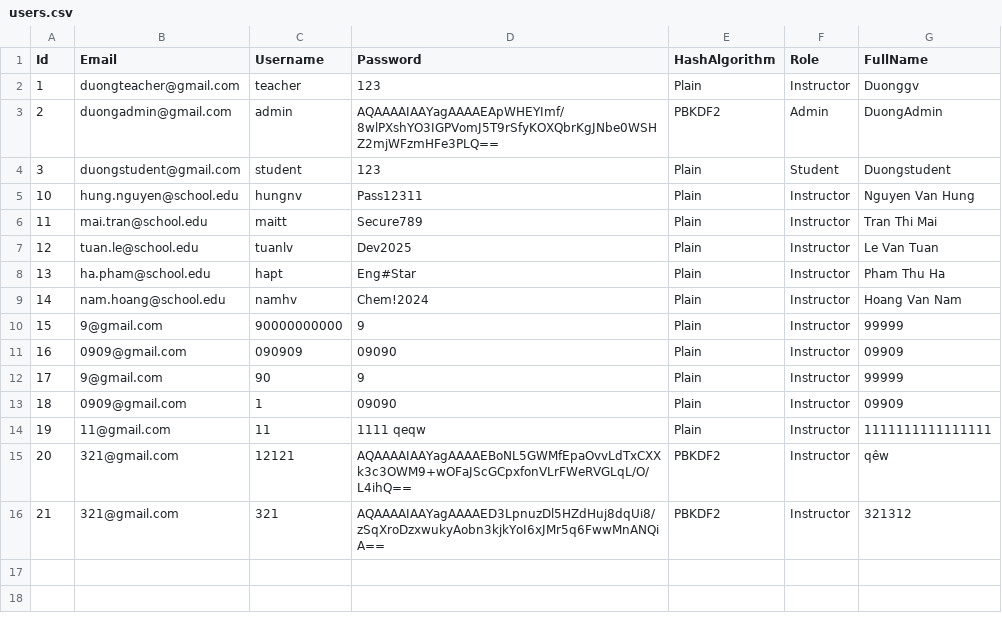
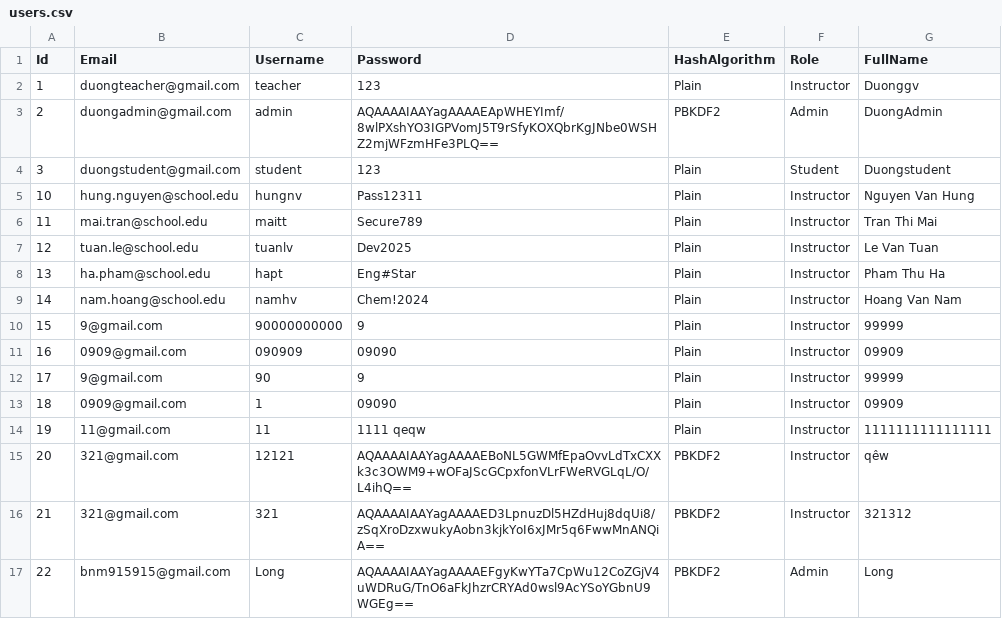
Before and after one commit to duonghd-dev/SIMS_FPT, a CSV file: CSV_DATA/users.csv, drawn as a sheet; the diff names each change by its address in the sheet, - before the commit and + after, or states it on an @@ line.

```diff
--- a/CSV_DATA/users.csv
+++ b/CSV_DATA/users.csv
+row 17: 22 | bnm915915@gmail.com | Long | AQAAAAIAAYagAAAAEFgyKwYTa7CpWu12CoZGjV4uWDRuG/TnO6aFkJhzrCRYAd0wsl9AcYSoYGbnU9WGEg== | PBKDF2 | Admin | Long
```
Also changed, not shown: CSV_DATA/students.csv, 8 other files.
